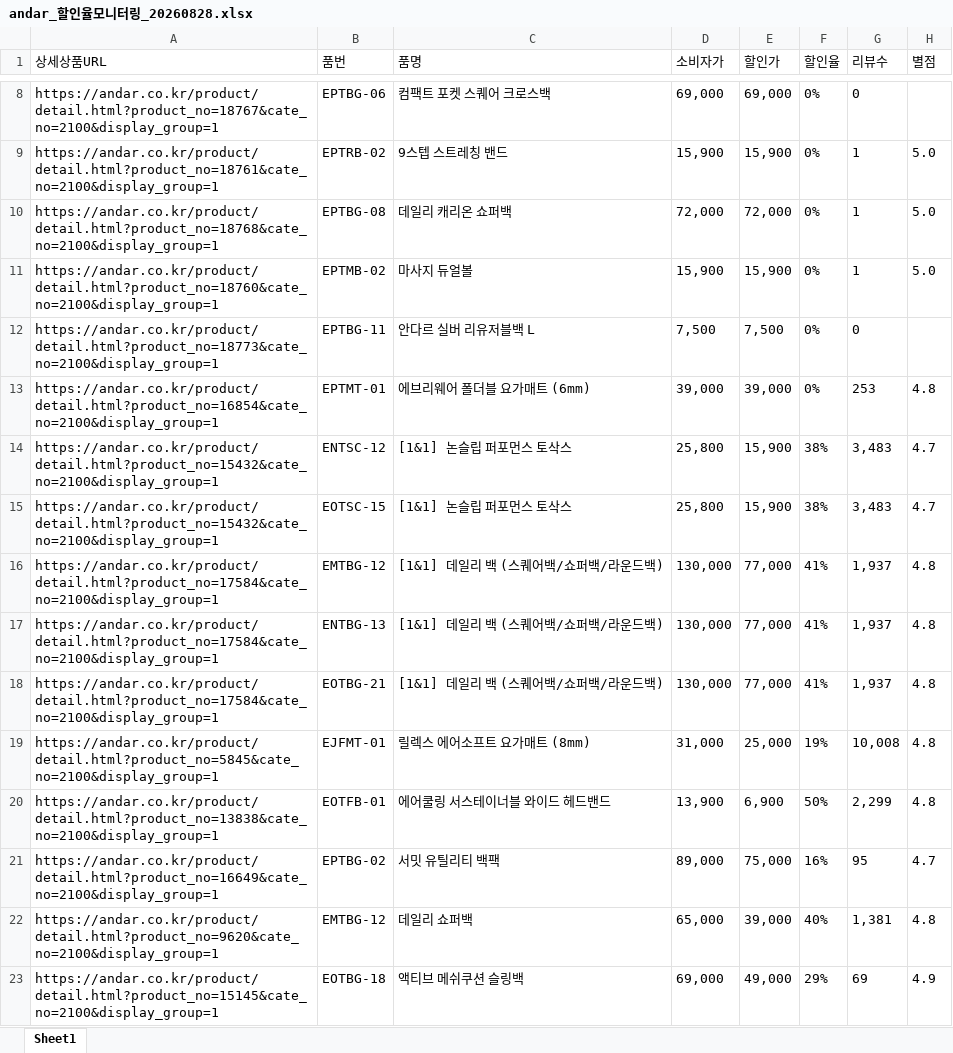
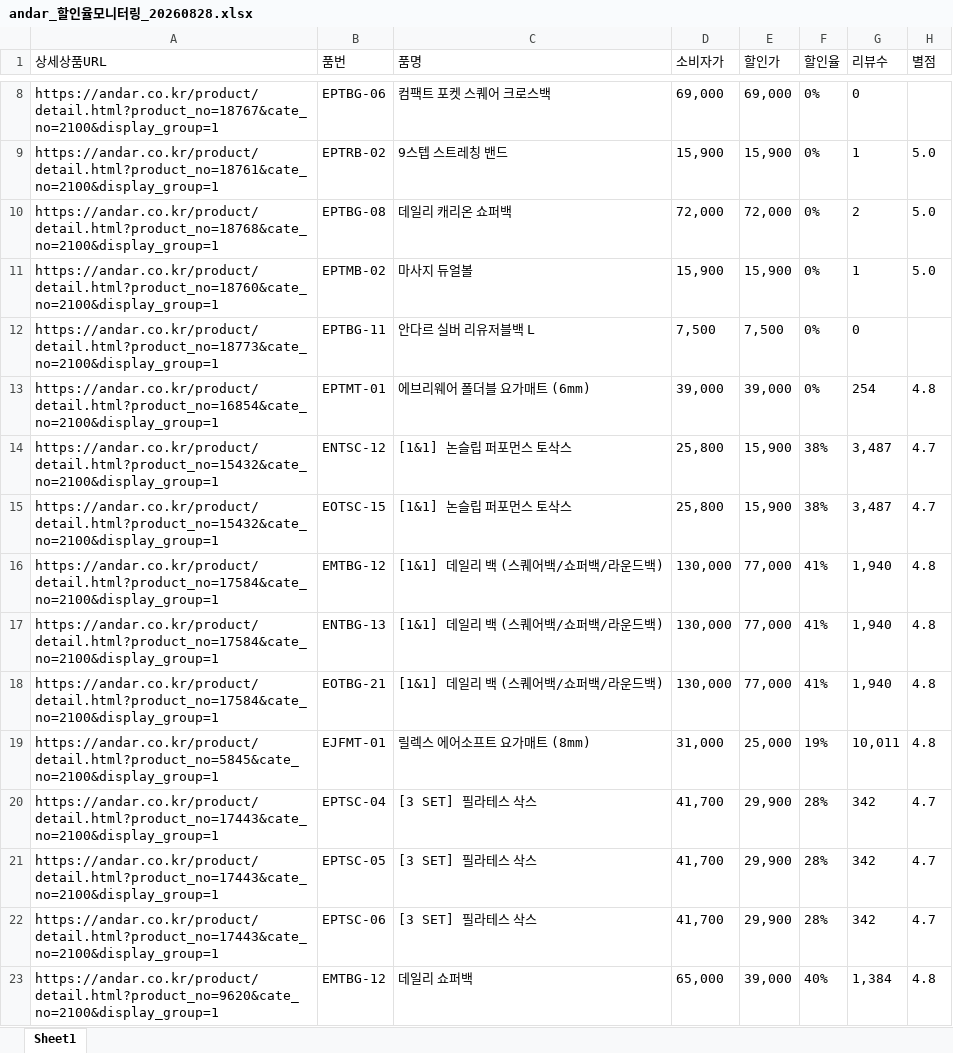
Before and after one commit to yupee-pretty/andar-scrape, an Excel workbook: results/andar_할인율모니터링_20260828.xlsx, sheet Sheet1, drawn as a sheet; only a part is shown, gaps mark what is left out; the shorter side is filled out with more unchanged rows; values as stored, in another font and other column widths than the file's, no borders; removed rows and columns are numbered as before the commit, all else as after; the diff covers the shown part only; the diff names each change by its address in the sheet, - before the commit and + after, or states it on an @@ line.

```diff
--- a/results/andar_할인율모니터링_20260828.xlsx (sheet Sheet1)
+++ b/results/andar_할인율모니터링_20260828.xlsx (sheet Sheet1)
-G10 (리뷰수): 1
+G10 (리뷰수): 2
-G13 (리뷰수): 253
+G13 (리뷰수): 254
-G14:G15 (리뷰수): 3,483
+G14:G15 (리뷰수): 3,487
-G16:G18 (리뷰수): 1,937
+G16:G18 (리뷰수): 1,940
-G19 (리뷰수): 10,008
+G19 (리뷰수): 10,011
-row 20: https://andar.co.kr/product/detail.html?product_no=13838&cate_no=2100&display_group=1 | EOTFB-01 | 에어쿨링 서스테이너블 와이드 헤드밴드 | 13,900 | 6,900 | 50% | 2,299 | 4.8
-row 21: https://andar.co.kr/product/detail.html?product_no=16649&cate_no=2100&display_group=1 | EPTBG-02 | 서밋 유틸리티 백팩 | 89,000 | 75,000 | 16% | 95 | 4.7
+row 20: https://andar.co.kr/product/detail.html?product_no=17443&cate_no=2100&display_group=1 | EPTSC-04 | [3 SET] 필라테스 삭스 | 41,700 | 29,900 | 28% | 342 | 4.7
+row 21: https://andar.co.kr/product/detail.html?product_no=17443&cate_no=2100&display_group=1 | EPTSC-05 | [3 SET] 필라테스 삭스 | 41,700 | 29,900 | 28% | 342 | 4.7
+row 22: https://andar.co.kr/product/detail.html?product_no=17443&cate_no=2100&display_group=1 | EPTSC-06 | [3 SET] 필라테스 삭스 | 41,700 | 29,900 | 28% | 342 | 4.7
-G23 (리뷰수): 1,381
+G23 (리뷰수): 1,384
```
Also changed, not shown: 37 added rows, 38 removed rows, 50 moved rows and 16 edited cells elsewhere in this sheet.
